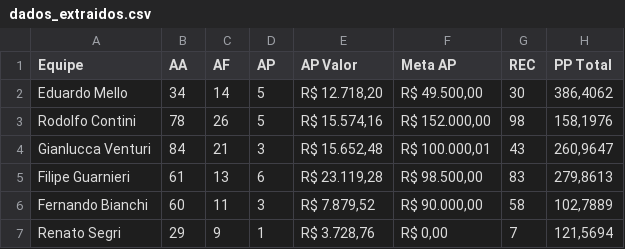
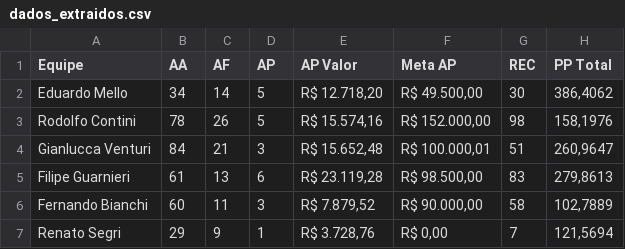
Before and after one commit to sprietootero/gestaoavista-sp1, a CSV file: dados_extraidos.csv, drawn as a sheet.

```diff
--- a/dados_extraidos.csv
+++ b/dados_extraidos.csv
@@ -3,3 +3,3 @@ Eduardo Mello,34,14,5,"R$ 12.718,20","R$ 49.500,00",30,"386,4062"
 Rodolfo Contini,78,26,5,"R$ 15.574,16","R$ 152.000,00",98,"158,1976"
-Gianlucca Venturi,84,21,3,"R$ 15.652,48","R$ 100.000,01",43,"260,9647"
+Gianlucca Venturi,84,21,3,"R$ 15.652,48","R$ 100.000,01",51,"260,9647"
 Filipe Guarnieri,61,13,6,"R$ 23.119,28","R$ 98.500,00",83,"279,8613"
```
Also changed, not shown: ranking_7dias.csv.
